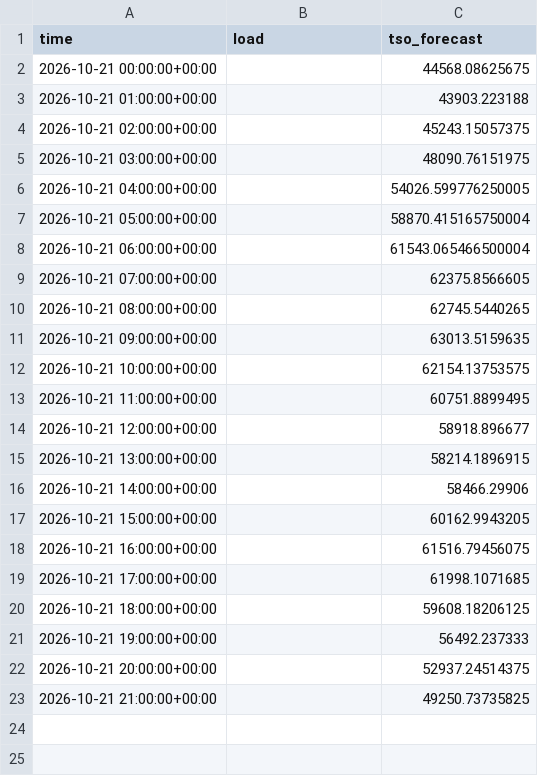
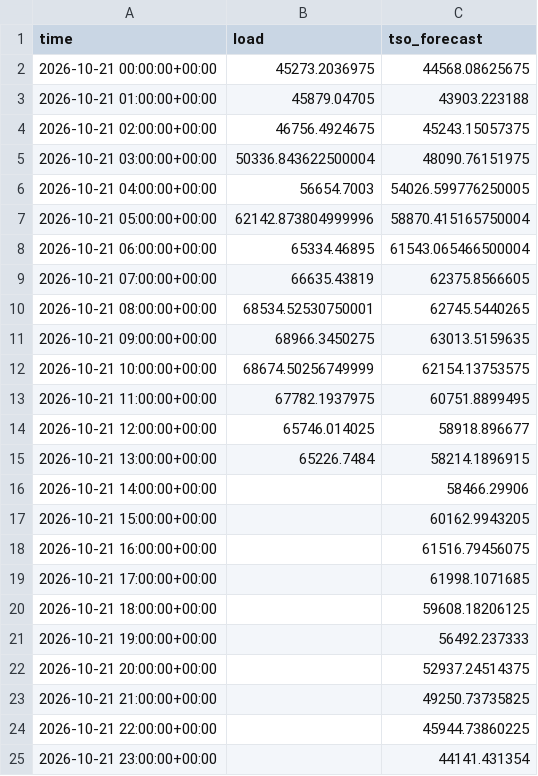
Before and after one commit to franrolotti/loadcast, a CSV file: actuals/DE/2026-10-21.csv, drawn as a sheet.

```diff
--- a/actuals/DE/2026-10-21.csv
+++ b/actuals/DE/2026-10-21.csv
@@ -1,16 +1,16 @@
 time,load,tso_forecast
-2026-10-21 00:00:00+00:00,,44568.08625675
-2026-10-21 01:00:00+00:00,,43903.223188
-2026-10-21 02:00:00+00:00,,45243.15057375
-2026-10-21 03:00:00+00:00,,48090.76151975
-2026-10-21 04:00:00+00:00,,54026.599776250005
-2026-10-21 05:00:00+00:00,,58870.415165750004
-2026-10-21 06:00:00+00:00,,61543.065466500004
-2026-10-21 07:00:00+00:00,,62375.8566605
-2026-10-21 08:00:00+00:00,,62745.5440265
-2026-10-21 09:00:00+00:00,,63013.5159635
-2026-10-21 10:00:00+00:00,,62154.13753575
-2026-10-21 11:00:00+00:00,,60751.8899495
-2026-10-21 12:00:00+00:00,,58918.896677
-2026-10-21 13:00:00+00:00,,58214.1896915
+2026-10-21 00:00:00+00:00,45273.2036975,44568.08625675
+2026-10-21 01:00:00+00:00,45879.04705,43903.223188
+2026-10-21 02:00:00+00:00,46756.4924675,45243.15057375
+2026-10-21 03:00:00+00:00,50336.843622500004,48090.76151975
+2026-10-21 04:00:00+00:00,56654.7003,54026.599776250005
+2026-10-21 05:00:00+00:00,62142.873804999996,58870.415165750004
+2026-10-21 06:00:00+00:00,65334.46895,61543.065466500004
+2026-10-21 07:00:00+00:00,66635.43819,62375.8566605
+2026-10-21 08:00:00+00:00,68534.52530750001,62745.5440265
+2026-10-21 09:00:00+00:00,68966.3450275,63013.5159635
+2026-10-21 10:00:00+00:00,68674.50256749999,62154.13753575
+2026-10-21 11:00:00+00:00,67782.1937975,60751.8899495
+2026-10-21 12:00:00+00:00,65746.014025,58918.896677
+2026-10-21 13:00:00+00:00,65226.7484,58214.1896915
 2026-10-21 14:00:00+00:00,,58466.29906
@@ -23 +23,3 @@ time,load,tso_forecast
 2026-10-21 21:00:00+00:00,,49250.73735825
+2026-10-21 22:00:00+00:00,,45944.73860225
+2026-10-21 23:00:00+00:00,,44141.431354
```
Also changed, not shown: actuals/DE/2026-10-20.csv, actuals/ES/2026-10-20.csv, 12 other files.
